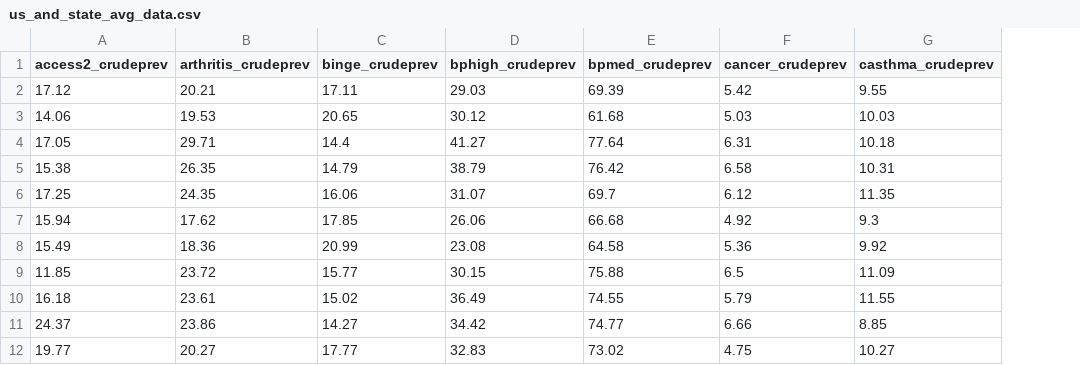
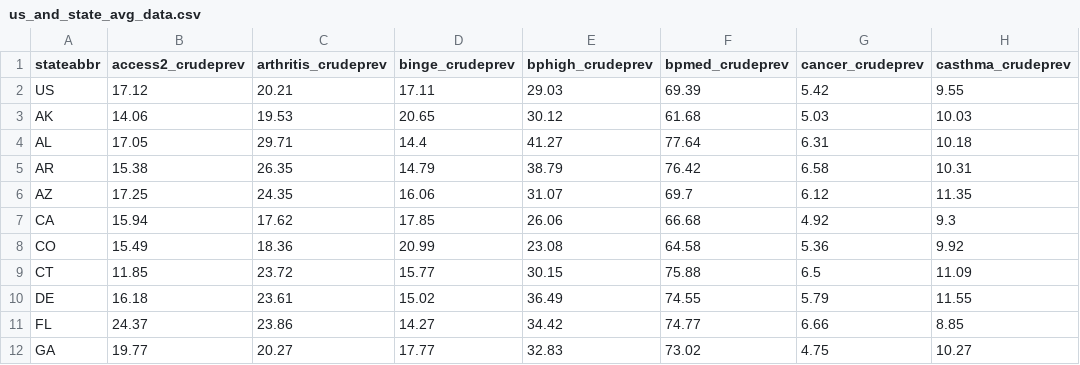
Before and after one commit to LPELLITTERI/project_3, a CSV file: data/us_and_state_avg_data.csv, drawn as a sheet; only a part is shown; the diff names each change by its address in the sheet, - before the commit and + after, or states it on an @@ line.

Commit message:
updated_us_and_state_avg_data_correction_index

```diff
--- a/data/us_and_state_avg_data.csv
+++ b/data/us_and_state_avg_data.csv
+column A (stateabbr), rows 2-12: US | AK | AL | AR | AZ | CA | CO | CT | DE | FL | GA
```
